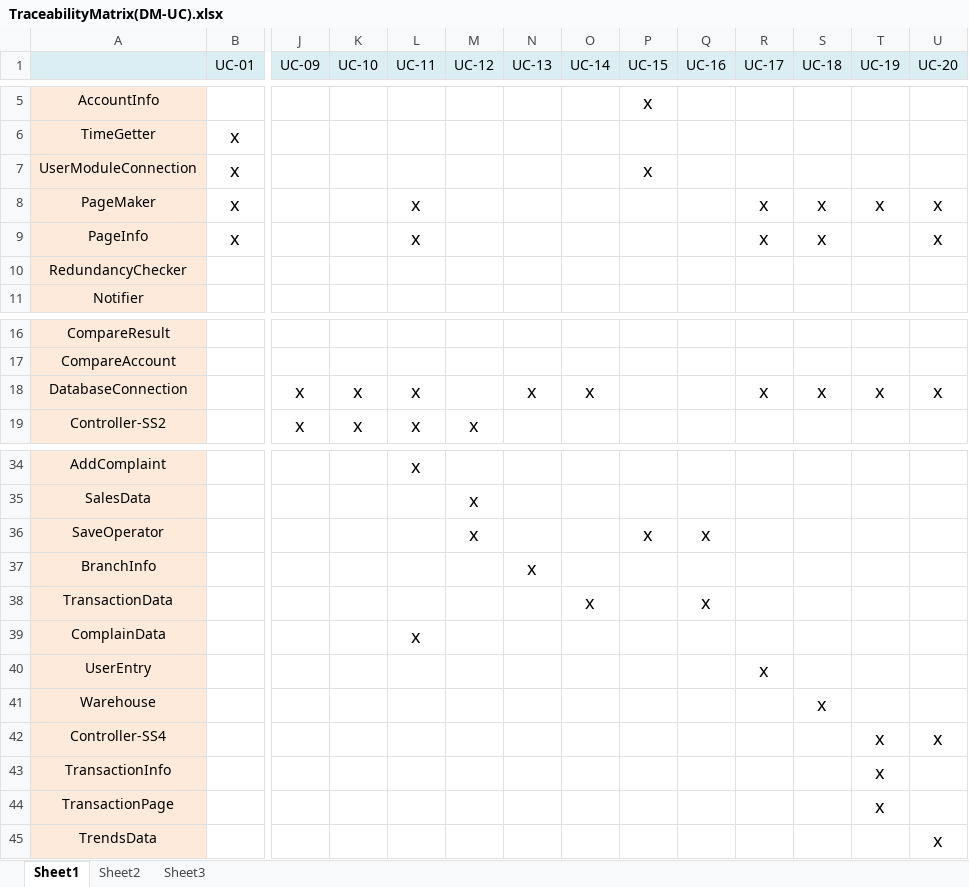
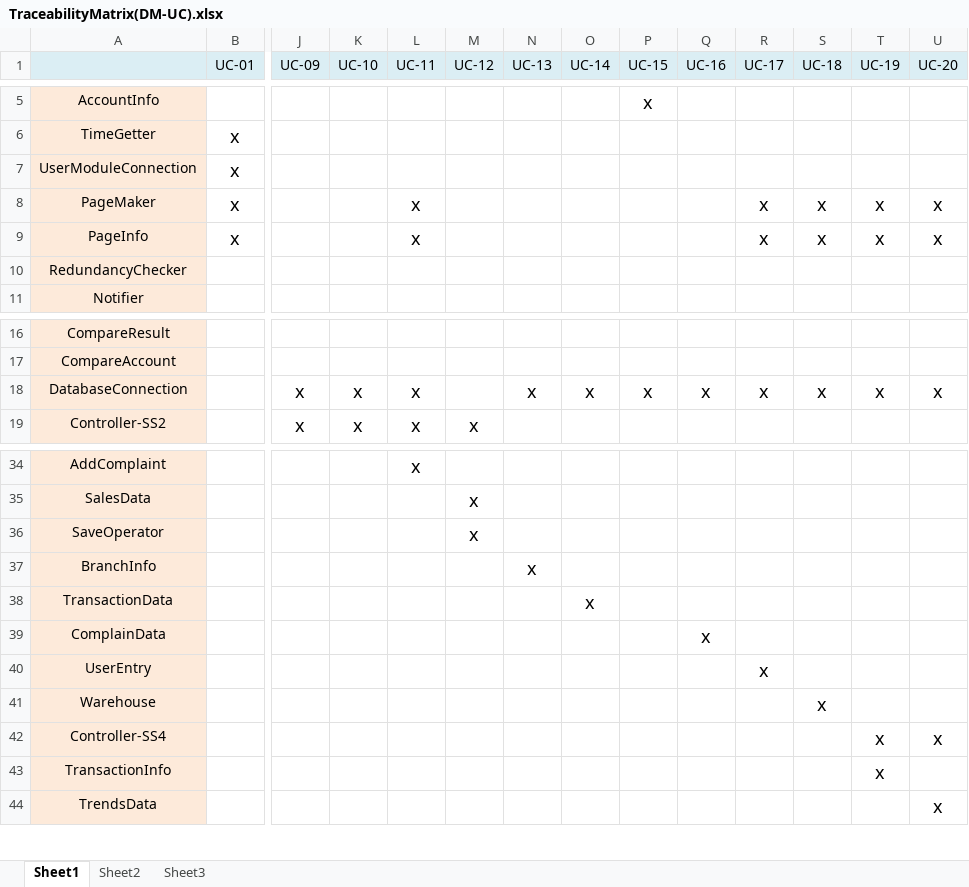
Before and after one commit to hanabzu/Warehouse-Management-System, an Excel workbook: Documents/old-docs/TraceabilityMatrix(DM-UC).xlsx, sheet Sheet1, drawn as a sheet; only a part is shown, gaps mark what is left out; values as stored, in another font and other column widths than the file's, no borders; rows hold the shown columns only; the diff names each change by its address in the sheet, - before the commit and + after, or states it on an @@ line.

```diff
--- a/Documents/old-docs/TraceabilityMatrix(DM-UC).xlsx (sheet Sheet1)
+++ b/Documents/old-docs/TraceabilityMatrix(DM-UC).xlsx (sheet Sheet1)
-P7 (UC-15): x
+P7 (UC-15): (empty)
-T9 (UC-19): (empty)
+T9 (UC-19): x
-P18 (UC-15): (empty)
+P18 (UC-15): x
-Q18 (UC-16): (empty)
+Q18 (UC-16): x
-P36 (UC-15): x
+P36 (UC-15): (empty)
-Q36 (UC-16): x
+Q36 (UC-16): (empty)
-Q38 (UC-16): x
+Q38 (UC-16): (empty)
-L39 (UC-11): x
+L39 (UC-11): (empty)
-Q39 (UC-16): (empty)
+Q39 (UC-16): x
-row 44: TransactionPage |  |  |  |  |  |  |  |  |  |  |  | x
```
Also changed, not shown: 2 other files.
